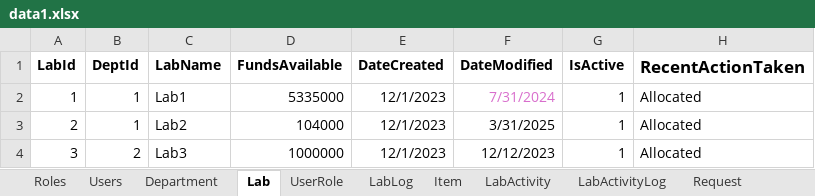
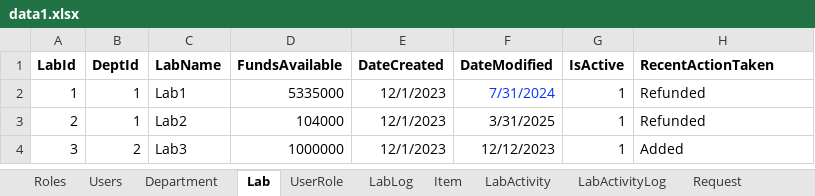
Before and after one commit to kartik-iitk/Asset-Management, an Excel workbook: data/data1.xlsx, sheet Lab, drawn as a sheet; values as stored, in another font and other column widths than the file's, no borders; the diff names each change by its address in the sheet, - before the commit and + after, or states it on an @@ line.

```diff
--- a/data/data1.xlsx (sheet Lab)
+++ b/data/data1.xlsx (sheet Lab)
@@ H1 text size: smaller @@
-F2 text colour: #D86ECC
+F2 text colour: #0432FF
-H2:H3 (RecentActionTaken): Allocated
+H2:H3 (RecentActionTaken): Refunded
-H4 (RecentActionTaken): Allocated
+H4 (RecentActionTaken): Added
```
Also changed, not shown: sheet RequestLog, sheet AssetTransactionLog, sheet ActivityItemTransaction, sheet Request, sheet Asset, sheet LabLog, 3 more sheets, 17 other files.
